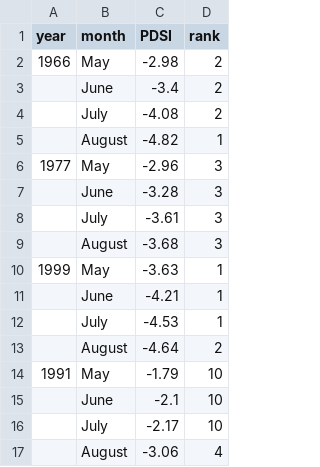
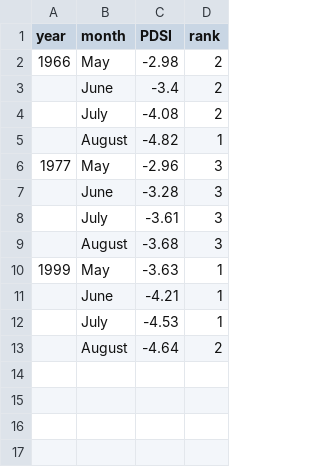
Before and after one commit to SCBI-ForestGEO/McGregor_climate-sensitivity-variation, a CSV file: manuscript/tables_figures/publication/tableS3_drought_stats.csv, drawn as a sheet; the diff names each change by its address in the sheet, - before the commit and + after, or states it on an @@ line.

```diff
--- a/manuscript/tables_figures/publication/tableS3_drought_stats.csv
+++ b/manuscript/tables_figures/publication/tableS3_drought_stats.csv
-row 14: 1991 | May | -1.79 | 10
-row 15:  | June | -2.1 | 10
-row 16:  | July | -2.17 | 10
-row 17:  | August | -3.06 | 4
```
Also changed, not shown: manuscript/tables_figures/publication/table3_species_table.csv, manuscript/tables_figures/publication/tableS2_height_regression.csv, 12 other files.
